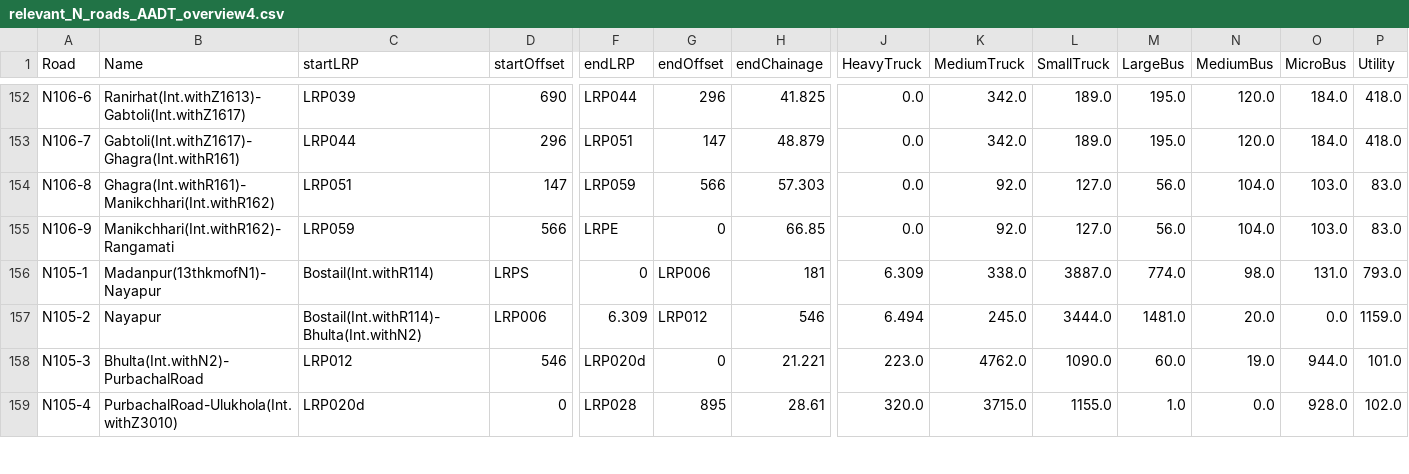
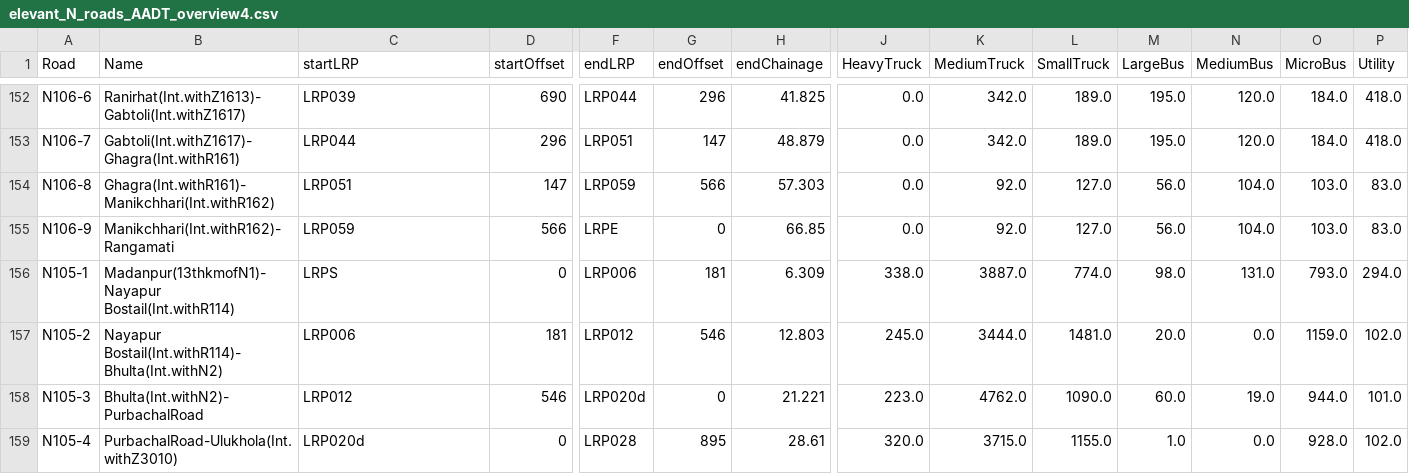
Before and after one commit to matthijsvandew/EMAworkbench, a CSV file: assignment_4/EPA1352-G13-A4/data/elevant_N_roads_AADT_overview4.csv (was assignment_4/EPA1352-G13-A4/data/relevant_N_roads_AADT_overview4.csv), drawn as a sheet; only a part is shown, gaps mark what is left out; the diff covers the shown part only; the diff names each change by its address in the sheet, - before the commit and + after, or states it on an @@ line.

```diff
--- a/assignment_4/EPA1352-G13-A4/data/relevant_N_roads_AADT_overview4.csv
+++ b/assignment_4/EPA1352-G13-A4/data/elevant_N_roads_AADT_overview4.csv
-B156 (Name): Madanpur(13thkmofN1)-Nayapur
+B156 (Name): Madanpur(13thkmofN1)-Nayapur Bostail(Int.withR114)
-C156 (startLRP): Bostail(Int.withR114)
+C156 (startLRP): LRPS
-D156 (startOffset): LRPS
+D156 (startOffset): 0
-F156 (endLRP): 0
+F156 (endLRP): LRP006
-G156 (endOffset): LRP006
+G156 (endOffset): 181
-H156 (endChainage): 181
+H156 (endChainage): 6.309
-J156 (HeavyTruck): 6.309
+J156 (HeavyTruck): 338.0
-K156 (MediumTruck): 338.0
+K156 (MediumTruck): 3887.0
-L156 (SmallTruck): 3887.0
+L156 (SmallTruck): 774.0
-M156 (LargeBus): 774.0
+M156 (LargeBus): 98.0
-N156 (MediumBus): 98.0
+N156 (MediumBus): 131.0
-O156 (MicroBus): 131.0
+O156 (MicroBus): 793.0
-P156 (Utility): 793.0
+P156 (Utility): 294.0
-B157 (Name): Nayapur
+B157 (Name): Nayapur Bostail(Int.withR114)-Bhulta(Int.withN2)
-C157 (startLRP): Bostail(Int.withR114)-Bhulta(Int.withN2)
+C157 (startLRP): LRP006
-D157 (startOffset): LRP006
+D157 (startOffset): 181
-F157 (endLRP): 6.309
+F157 (endLRP): LRP012
-G157 (endOffset): LRP012
+G157 (endOffset): 546
-H157 (endChainage): 546
+H157 (endChainage): 12.803
-J157 (HeavyTruck): 6.494
+J157 (HeavyTruck): 245.0
-K157 (MediumTruck): 245.0
+K157 (MediumTruck): 3444.0
-L157 (SmallTruck): 3444.0
+L157 (SmallTruck): 1481.0
-M157 (LargeBus): 1481.0
+M157 (LargeBus): 20.0
-N157 (MediumBus): 20.0
+N157 (MediumBus): 0.0
-O157 (MicroBus): 0.0
+O157 (MicroBus): 1159.0
-P157 (Utility): 1159.0
+P157 (Utility): 102.0
```
Also changed, not shown: 147 edited cells elsewhere in this file, 1 other file.
